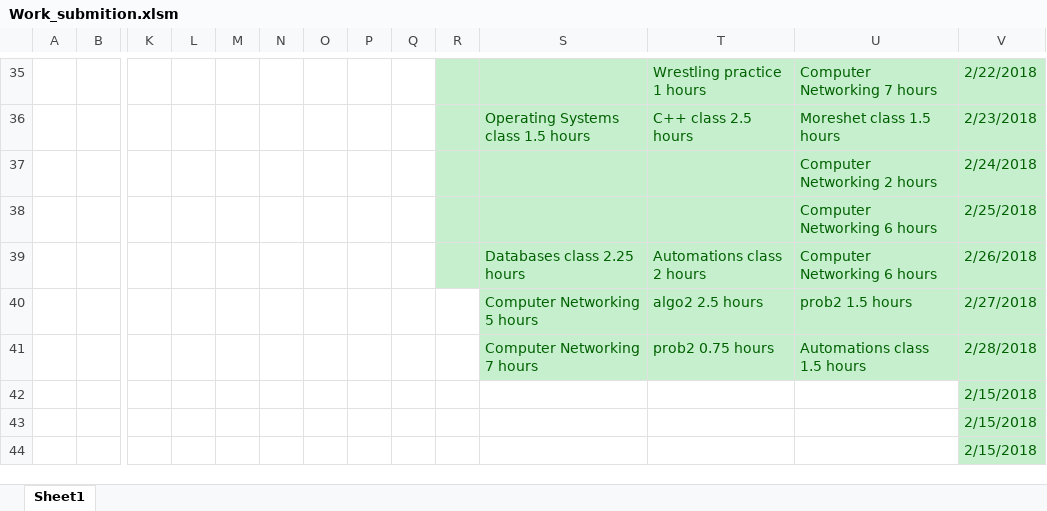
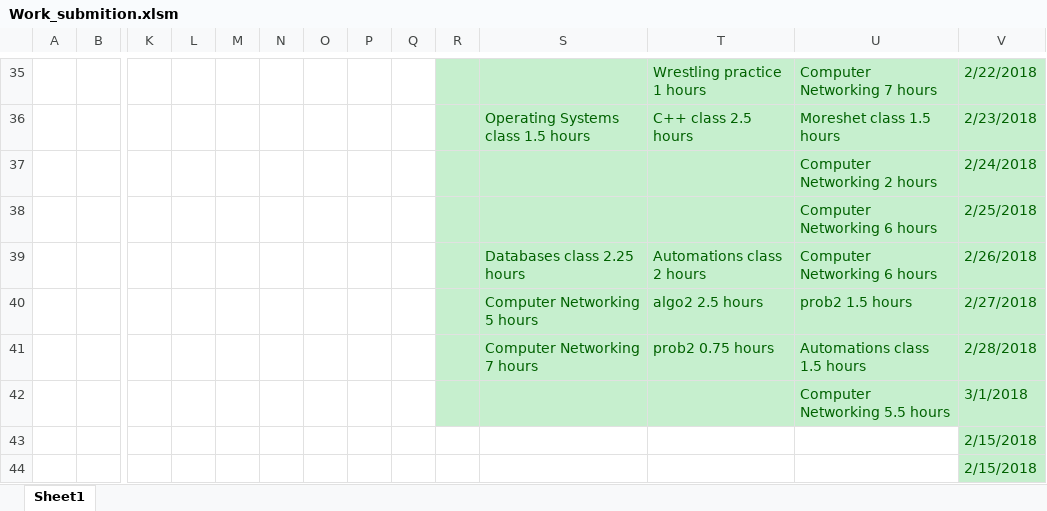
Before and after one commit to Yannnyan/Work_Submition, an Excel workbook: Work_submition.xlsm, sheet Sheet1, drawn as a sheet; only a part is shown, gaps mark what is left out; values as stored, in another font and other column widths than the file's, no borders; table styles not drawn; removed rows and columns are numbered as before the commit, all else as after; rows hold the shown columns only; the diff names each change by its address in the sheet, - before the commit and + after, or states it on an @@ line.

Commit message:
2/3/22

```diff
--- a/Work_submition.xlsm (sheet Sheet1)
+++ b/Work_submition.xlsm (sheet Sheet1)
-R40:R41 fill: none
+R40:R41 fill: #C6EFCE
-row 42:  |  |  |  |  |  |  |  |  |  |  |  |  | 2/15/2018
+row 42:  |  |  |  |  |  |  |  |  |  |  |  | Computer Networking 5.5 hours | 3/1/2018
```
